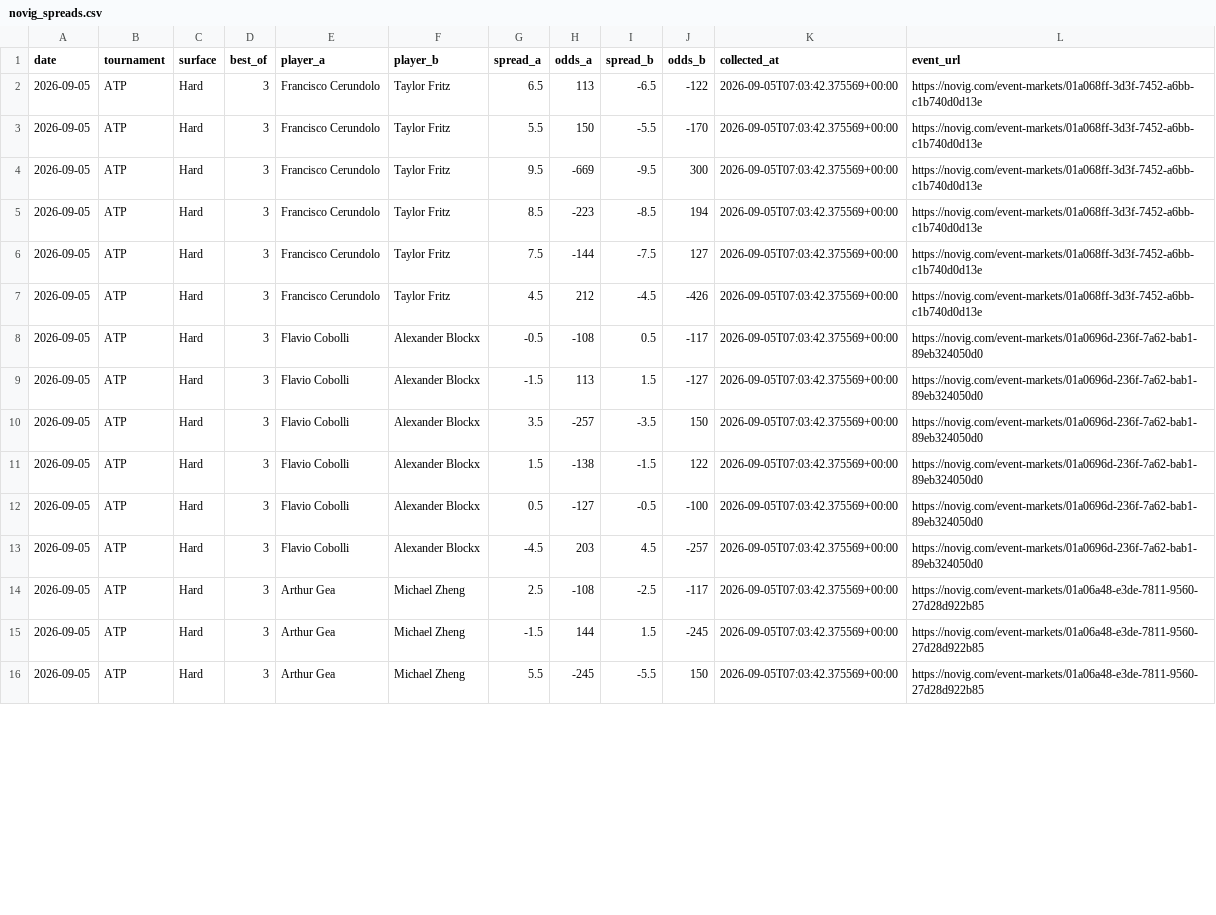
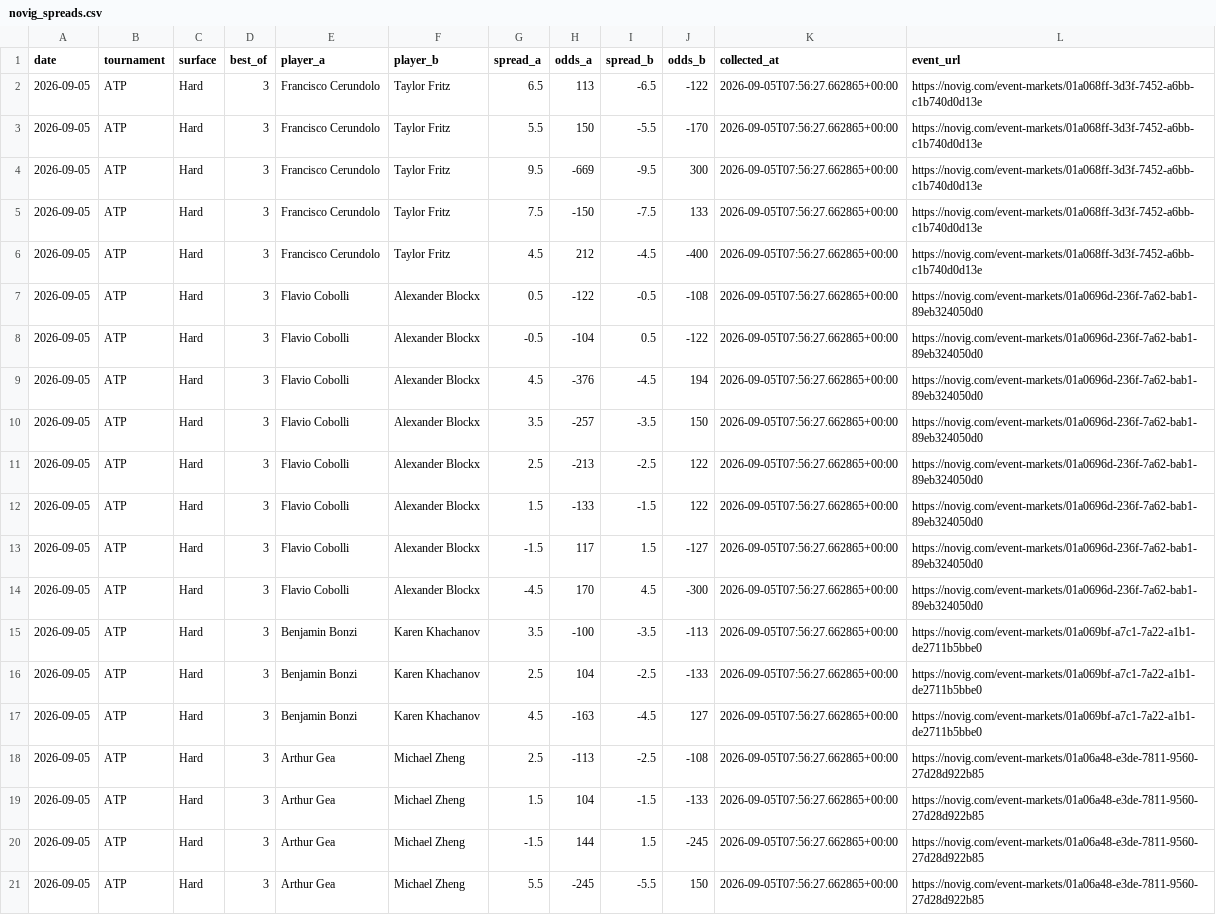
Before and after one commit to dchang0611/tennis-spread-model, a CSV file: data/novig_spreads.csv, drawn as a sheet; only a part is shown; removed rows and columns are numbered as before the commit, all else as after; the diff covers the shown part only; the diff names each change by its address in the sheet, - before the commit and + after, or states it on an @@ line.

```diff
--- a/data/novig_spreads.csv
+++ b/data/novig_spreads.csv
-K2:K4 (collected_at): 2026-09-05T07:03:42.375569+00:00
+K2:K4 (collected_at): 2026-09-05T07:56:27.662865+00:00
-row 5: 2026-09-05 | ATP | Hard | 3 | Francisco Cerundolo | Taylor Fritz | 8.5 | -223 | -8.5 | 194 | 2026-09-05T07:03:42.375569+00:00 | https://novig.com/event-markets/01a068ff-3d3f-7452-a6bb-c1b740d0d13e
-H5 (odds_a): -144
+H5 (odds_a): -150
-J5 (odds_b): 127
+J5 (odds_b): 133
-K5:K6 (collected_at): 2026-09-05T07:03:42.375569+00:00
+K5:K6 (collected_at): 2026-09-05T07:56:27.662865+00:00
-J6 (odds_b): -426
+J6 (odds_b): -400
+row 7: 2026-09-05 | ATP | Hard | 3 | Flavio Cobolli | Alexander Blockx | 0.5 | -122 | -0.5 | -108 | 2026-09-05T07:56:27.662865+00:00 | https://novig.com/event-markets/01a0696d-236f-7a62-bab1-89eb324050d0
-H8 (odds_a): -108
+H8 (odds_a): -104
-J8 (odds_b): -117
+J8 (odds_b): -122
-K8:K10 (collected_at): 2026-09-05T07:03:42.375569+00:00
+K8:K10 (collected_at): 2026-09-05T07:56:27.662865+00:00
-G9 (spread_a): -1.5
+G9 (spread_a): 4.5
-H9 (odds_a): 113
+H9 (odds_a): -376
-I9 (spread_b): 1.5
+I9 (spread_b): -4.5
-J9 (odds_b): -127
+J9 (odds_b): 194
+row 11: 2026-09-05 | ATP | Hard | 3 | Flavio Cobolli | Alexander Blockx | 2.5 | -213 | -2.5 | 122 | 2026-09-05T07:56:27.662865+00:00 | https://novig.com/event-markets/01a0696d-236f-7a62-bab1-89eb324050d0
-H12 (odds_a): -138
+H12 (odds_a): -133
-K12:K14 (collected_at): 2026-09-05T07:03:42.375569+00:00
+K12:K14 (collected_at): 2026-09-05T07:56:27.662865+00:00
-G13 (spread_a): 0.5
+G13 (spread_a): -1.5
-H13 (odds_a): -127
+H13 (odds_a): 117
-I13 (spread_b): -0.5
+I13 (spread_b): 1.5
-J13 (odds_b): -100
+J13 (odds_b): -127
-H14 (odds_a): 203
+H14 (odds_a): 170
-J14 (odds_b): -257
+J14 (odds_b): -300
+row 15: 2026-09-05 | ATP | Hard | 3 | Benjamin Bonzi | Karen Khachanov | 3.5 | -100 | -3.5 | -113 | 2026-09-05T07:56:27.662865+00:00 | https://novig.com/event-markets/01a069bf-a7c1-7a22-a1b1-de2711b5bbe0
+row 16: 2026-09-05 | ATP | Hard | 3 | Benjamin Bonzi | Karen Khachanov | 2.5 | 104 | -2.5 | -133 | 2026-09-05T07:56:27.662865+00:00 | https://novig.com/event-markets/01a069bf-a7c1-7a22-a1b1-de2711b5bbe0
+row 17: 2026-09-05 | ATP | Hard | 3 | Benjamin Bonzi | Karen Khachanov | 4.5 | -163 | -4.5 | 127 | 2026-09-05T07:56:27.662865+00:00 | https://novig.com/event-markets/01a069bf-a7c1-7a22-a1b1-de2711b5bbe0
-H18 (odds_a): -108
+H18 (odds_a): -113
-J18 (odds_b): -117
+J18 (odds_b): -108
-K18 (collected_at): 2026-09-05T07:03:42.375569+00:00
+K18 (collected_at): 2026-09-05T07:56:27.662865+00:00
+row 19: 2026-09-05 | ATP | Hard | 3 | Arthur Gea | Michael Zheng | 1.5 | 104 | -1.5 | -133 | 2026-09-05T07:56:27.662865+00:00 | https://novig.com/event-markets/01a06a48-e3de-7811-9560-27d28d922b85
-K20:K21 (collected_at): 2026-09-05T07:03:42.375569+00:00
+K20:K21 (collected_at): 2026-09-05T07:56:27.662865+00:00
```
Also changed, not shown: 3 removed rows and 26 edited cells elsewhere in this file, 2 other files.
